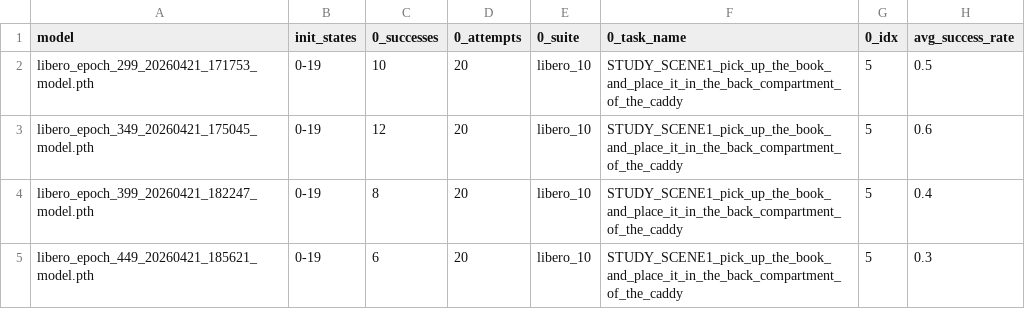
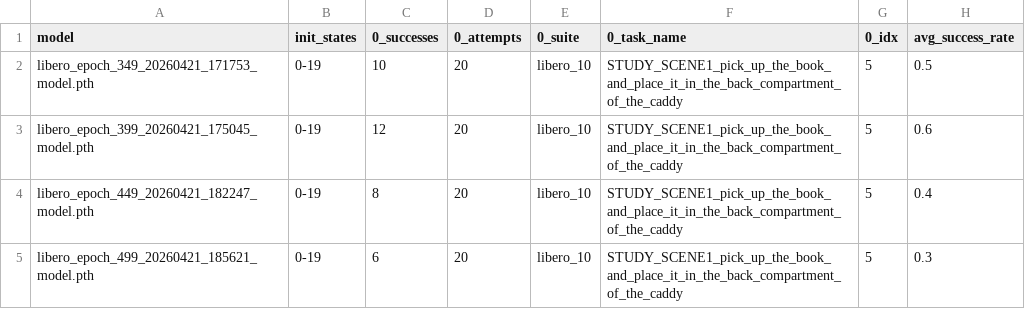
Before and after one commit to rz-collab/cs7150_diffusion_policy, a CSV file: eval_results/resnet_only_task3/seen_tasks_validate.csv, drawn as a sheet.

```diff
--- a/eval_results/resnet_only_task3/seen_tasks_validate.csv
+++ b/eval_results/resnet_only_task3/seen_tasks_validate.csv
@@ -1,5 +1,5 @@
 model,init_states,0_successes,0_attempts,0_suite,0_task_name,0_idx,avg_success_rate
-libero_epoch_299_20260421_171753_model.pth,0-19,10,20,libero_10,STUDY_SCENE1_pick_up_the_book_and_place_it_in_the_back_compartment_of_the_caddy,5,0.5
-libero_epoch_349_20260421_175045_model.pth,0-19,12,20,libero_10,STUDY_SCENE1_pick_up_the_book_and_place_it_in_the_back_compartment_of_the_caddy,5,0.6
-libero_epoch_399_20260421_182247_model.pth,0-19,8,20,libero_10,STUDY_SCENE1_pick_up_the_book_and_place_it_in_the_back_compartment_of_the_caddy,5,0.4
-libero_epoch_449_20260421_185621_model.pth,0-19,6,20,libero_10,STUDY_SCENE1_pick_up_the_book_and_place_it_in_the_back_compartment_of_the_caddy,5,0.3
+libero_epoch_349_20260421_171753_model.pth,0-19,10,20,libero_10,STUDY_SCENE1_pick_up_the_book_and_place_it_in_the_back_compartment_of_the_caddy,5,0.5
+libero_epoch_399_20260421_175045_model.pth,0-19,12,20,libero_10,STUDY_SCENE1_pick_up_the_book_and_place_it_in_the_back_compartment_of_the_caddy,5,0.6
+libero_epoch_449_20260421_182247_model.pth,0-19,8,20,libero_10,STUDY_SCENE1_pick_up_the_book_and_place_it_in_the_back_compartment_of_the_caddy,5,0.4
+libero_epoch_499_20260421_185621_model.pth,0-19,6,20,libero_10,STUDY_SCENE1_pick_up_the_book_and_place_it_in_the_back_compartment_of_the_caddy,5,0.3
```
Also changed, not shown: eval_results/resnet_only_task3/seen_tasks_test.csv.
